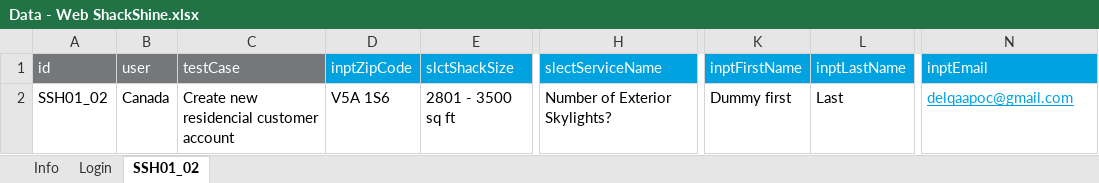
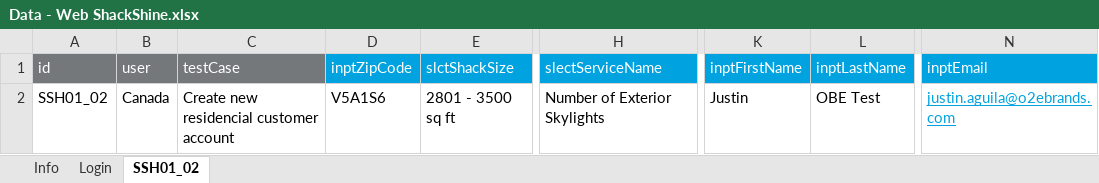
Before and after one commit to LakshmiO2e/FSMAutomation, an Excel workbook: 00.Test Cases Data Files/Data - Web ShackShine.xlsx, sheet SSH01_02, drawn as a sheet; only a part is shown, gaps mark what is left out; values as stored, in another font and other column widths than the file's, no borders; the diff names each change by its address in the sheet, - before the commit and + after, or states it on an @@ line.

Commit message:
Justin - SSH OBE Commit 4.16

```diff
--- a/00.Test Cases Data Files/Data - Web ShackShine.xlsx (sheet SSH01_02)
+++ b/00.Test Cases Data Files/Data - Web ShackShine.xlsx (sheet SSH01_02)
-D2 (inptZipCode): V5A 1S6
+D2 (inptZipCode): V5A1S6
-H2 (slectServiceName): Number of Exterior Skylights?
+H2 (slectServiceName): Number of Exterior Skylights
-K2 (inptFirstName): Dummy first
+K2 (inptFirstName): Justin
-L2 (inptLastName): Last
+L2 (inptLastName): OBE Test
-N2 (inptEmail): delqaapoc@gmail.com
+N2 (inptEmail): justin.aguila@o2ebrands.com
```
Also changed, not shown: 28 other files.
